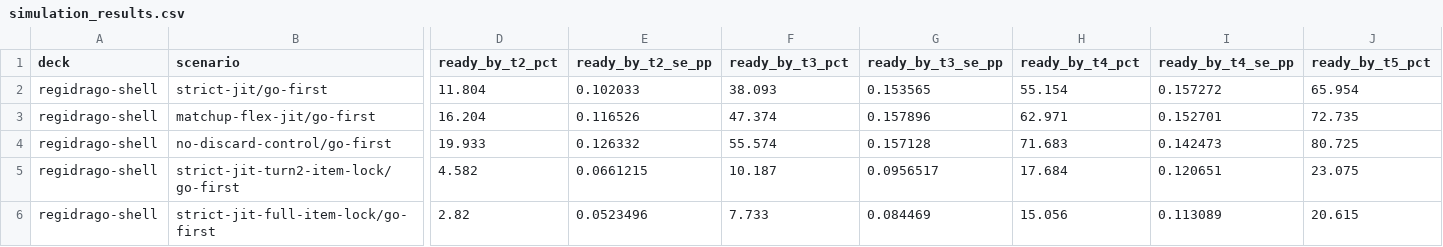
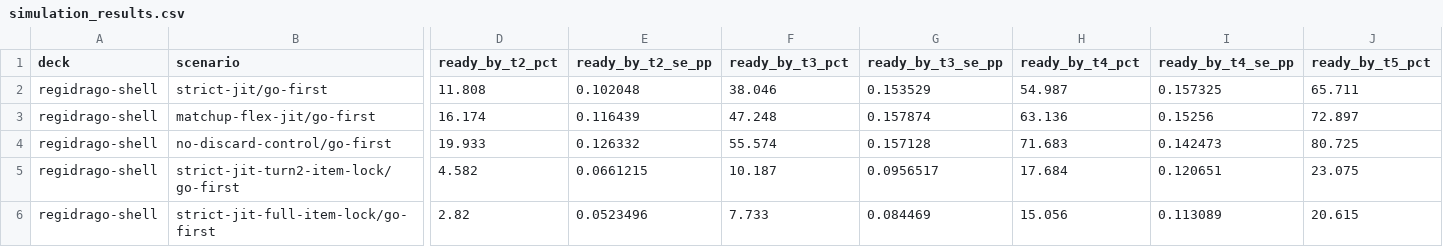
Before and after one commit to FlareZ123/pokemon-sims, a CSV file: results/simulation_results.csv, drawn as a sheet; only a part is shown, gaps mark what is left out; the diff covers the shown part only; the diff names each change by its address in the sheet, - before the commit and + after, or states it on an @@ line.

Commit message:
Preserve Arven through a held payload outlet (#1345)
Closes #1343. Preserve the Supporter and Brilliant Blender when a live held payload outlet already completes the strict-JIT payload axis. Includes exact-state regressions, reconciled trace contracts, regenerated source-bound reports, three CI traces, paired matrix validation, and sanitizer coverage.

```diff
--- a/results/simulation_results.csv
+++ b/results/simulation_results.csv
-D2 (ready_by_t2_pct): 11.804
+D2 (ready_by_t2_pct): 11.808
-E2 (ready_by_t2_se_pp): 0.102033
+E2 (ready_by_t2_se_pp): 0.102048
-F2 (ready_by_t3_pct): 38.093
+F2 (ready_by_t3_pct): 38.046
-G2 (ready_by_t3_se_pp): 0.153565
+G2 (ready_by_t3_se_pp): 0.153529
-H2 (ready_by_t4_pct): 55.154
+H2 (ready_by_t4_pct): 54.987
-I2 (ready_by_t4_se_pp): 0.157272
+I2 (ready_by_t4_se_pp): 0.157325
-J2 (ready_by_t5_pct): 65.954
+J2 (ready_by_t5_pct): 65.711
-D3 (ready_by_t2_pct): 16.204
+D3 (ready_by_t2_pct): 16.174
-E3 (ready_by_t2_se_pp): 0.116526
+E3 (ready_by_t2_se_pp): 0.116439
-F3 (ready_by_t3_pct): 47.374
+F3 (ready_by_t3_pct): 47.248
-G3 (ready_by_t3_se_pp): 0.157896
+G3 (ready_by_t3_se_pp): 0.157874
-H3 (ready_by_t4_pct): 62.971
+H3 (ready_by_t4_pct): 63.136
-I3 (ready_by_t4_se_pp): 0.152701
+I3 (ready_by_t4_se_pp): 0.15256
-J3 (ready_by_t5_pct): 72.735
+J3 (ready_by_t5_pct): 72.897
```
Also changed, not shown: 135 edited cells elsewhere in this file, results/multi_deck_comparison.csv, 10 other files.
